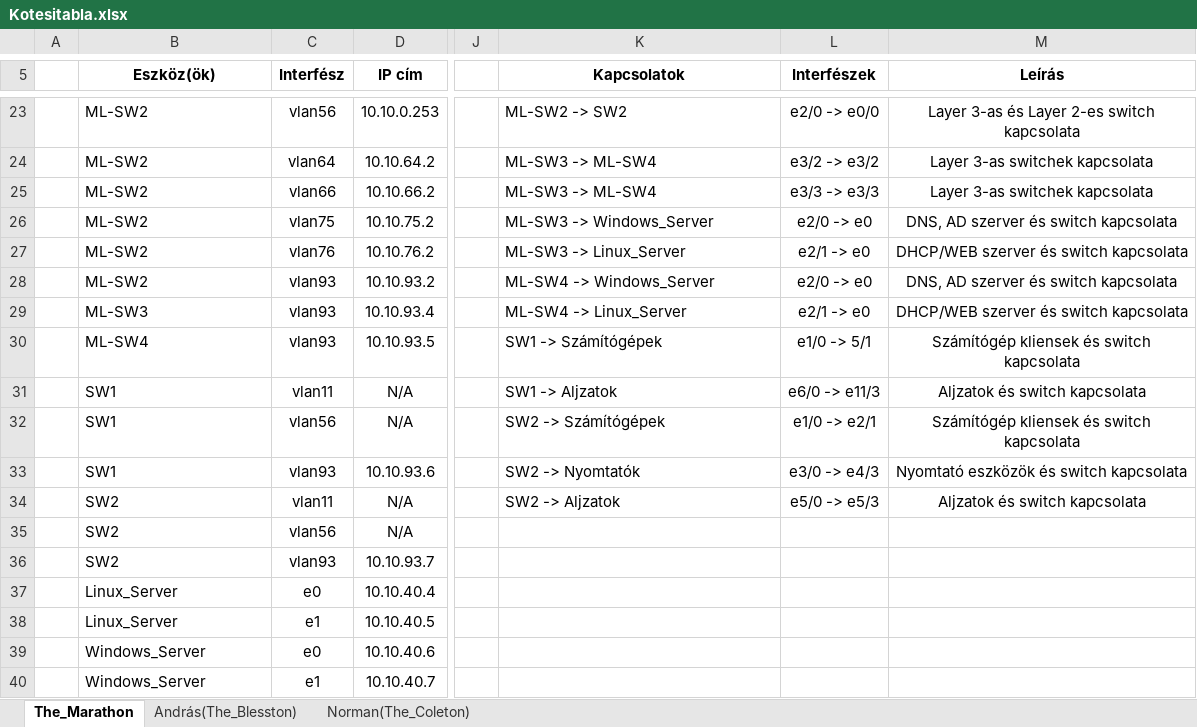
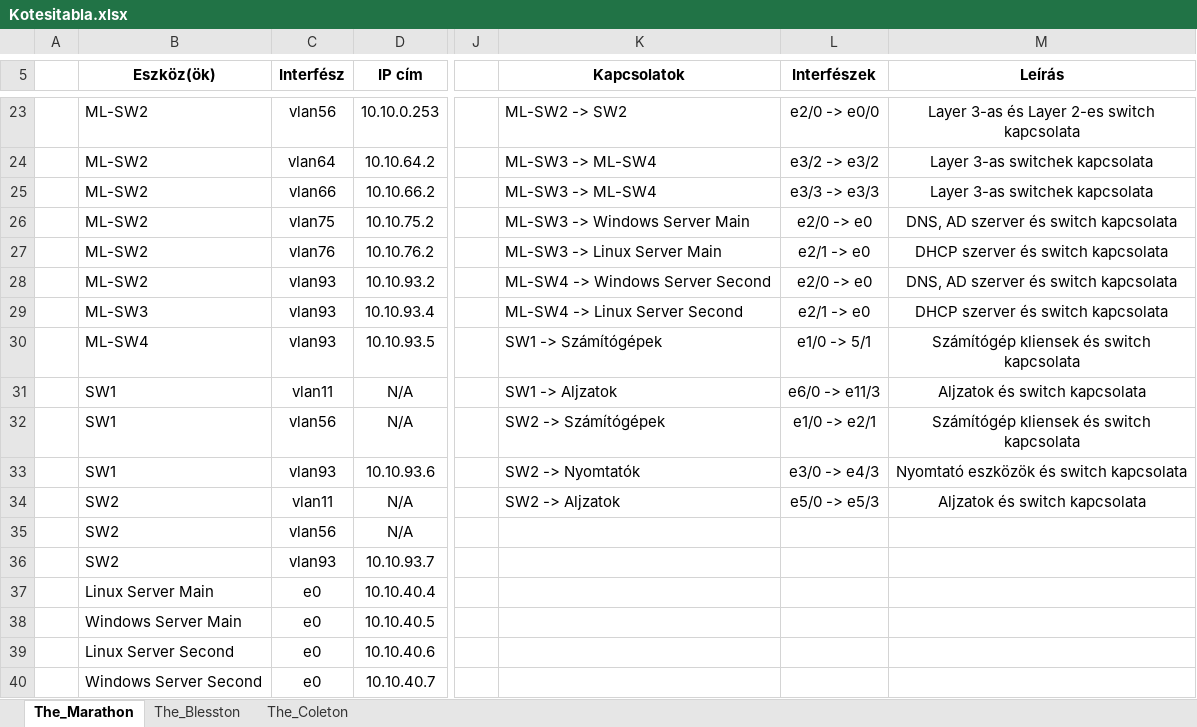
Before and after one commit to buzsak20/VizsgaRemek, an Excel workbook: Dokumentacio/Kotesitabla.xlsx, sheet The_Marathon, drawn as a sheet; only a part is shown, gaps mark what is left out; values as stored, in another font and other column widths than the file's, no borders; the diff names each change by its address in the sheet, - before the commit and + after, or states it on an @@ line.

Commit message:
2023-03-05 Dokumentacio

```diff
--- a/Dokumentacio/Kotesitabla.xlsx (sheet The_Marathon)
+++ b/Dokumentacio/Kotesitabla.xlsx (sheet The_Marathon)
-sheet tab: András(The_Blesston)
+sheet tab: The_Blesston
-sheet tab: Norman(The_Coleton)
+sheet tab: The_Coleton
-K26 (Kapcsolatok): ML-SW3 -> Windows_Server
+K26 (Kapcsolatok): ML-SW3 -> Windows Server Main
-K27 (Kapcsolatok): ML-SW3 -> Linux_Server
+K27 (Kapcsolatok): ML-SW3 -> Linux Server Main
-M27 (Leírás): DHCP/WEB szerver és switch kapcsolata
+M27 (Leírás): DHCP szerver és switch kapcsolata
-K28 (Kapcsolatok): ML-SW4 -> Windows_Server
+K28 (Kapcsolatok): ML-SW4 -> Windows Server Second
-K29 (Kapcsolatok): ML-SW4 -> Linux_Server
+K29 (Kapcsolatok): ML-SW4 -> Linux Server Second
-M29 (Leírás): DHCP/WEB szerver és switch kapcsolata
+M29 (Leírás): DHCP szerver és switch kapcsolata
-B37 (Eszköz(ök)): Linux_Server
+B37 (Eszköz(ök)): Linux Server Main
-B38 (Eszköz(ök)): Linux_Server
+B38 (Eszköz(ök)): Windows Server Main
-C38 (Interfész): e1
+C38 (Interfész): e0
-B39 (Eszköz(ök)): Windows_Server
+B39 (Eszköz(ök)): Linux Server Second
-B40 (Eszköz(ök)): Windows_Server
+B40 (Eszköz(ök)): Windows Server Second
-C40 (Interfész): e1
+C40 (Interfész): e0
```
Also changed, not shown: sheet The_Coleton, sheet The_Blesston, 5 other files.
